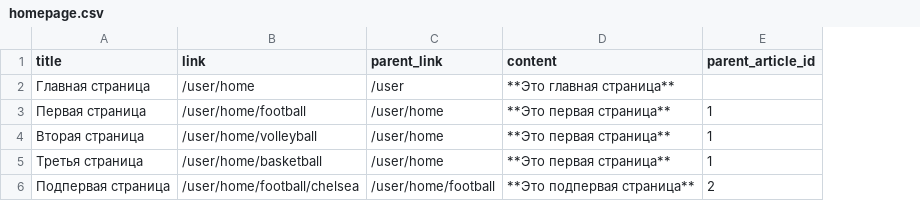
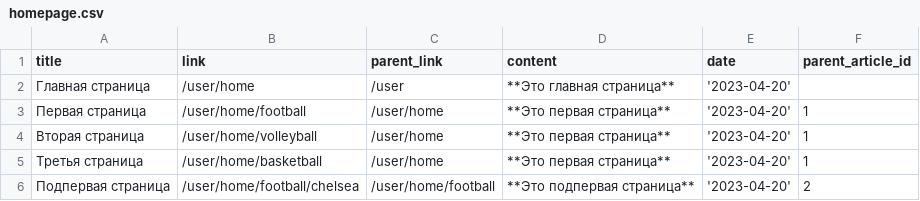
Before and after one commit to 2oublePeace/weeky, a CSV file: persistence/src/main/resources/db/changelog/v1.0/data/homepage.csv, drawn as a sheet; the diff names each change by its address in the sheet, - before the commit and + after, or states it on an @@ line.

```diff
--- a/persistence/src/main/resources/db/changelog/v1.0/data/homepage.csv
+++ b/persistence/src/main/resources/db/changelog/v1.0/data/homepage.csv
+column E (date), rows 2-6: all '2023-04-20'
```
Also changed, not shown: 10 other files.
